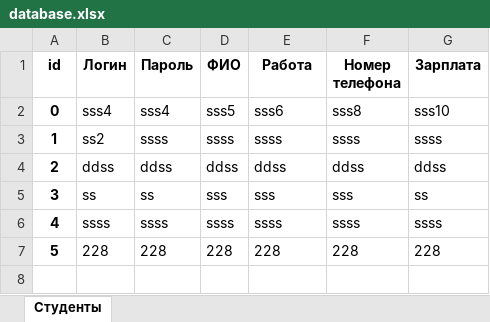
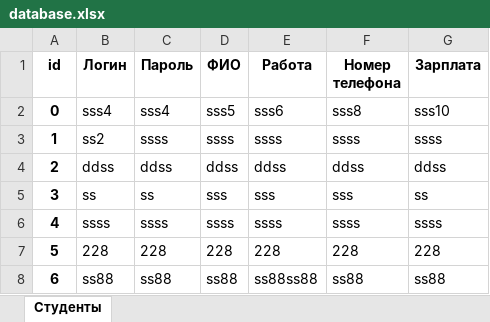
Before and after one commit to TsvekVladimir/Pracktikaonnew, an Excel workbook: data/database.xlsx, sheet Студенты, drawn as a sheet; values as stored, in another font and other column widths than the file's, no borders; the diff names each change by its address in the sheet, - before the commit and + after, or states it on an @@ line.

Commit message:
rename some function and add excel into registration.py and data_update.py

```diff
--- a/data/database.xlsx (sheet Студенты)
+++ b/data/database.xlsx (sheet Студенты)
+row 8: 6 | ss88 | ss88 | ss88 | ss88ss88 | ss88 | ss88
```
Also changed, not shown: 6 other files.
